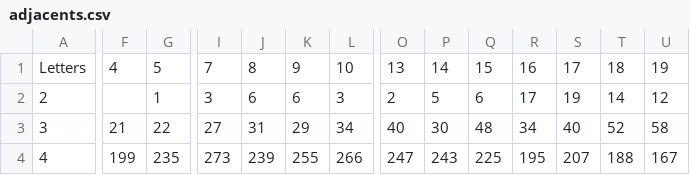
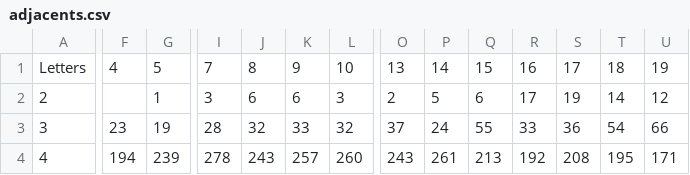
Before and after one commit to marrow16/gowordladder, a CSV file: _analysis/adjacents.csv, drawn as a sheet; only a part is shown, gaps mark what is left out; the diff covers the shown part only; the diff names each change by its address in the sheet, - before the commit and + after, or states it on an @@ line.

```diff
--- a/_analysis/adjacents.csv
+++ b/_analysis/adjacents.csv
-F3: 21
+F3: 23
-G3: 22
+G3: 19
-I3: 27
+I3: 28
-J3: 31
+J3: 32
-K3: 29
+K3: 33
-L3: 34
+L3: 32
-O3: 40
+O3: 37
-P3: 30
+P3: 24
-Q3: 48
+Q3: 55
-R3: 34
+R3: 33
-S3: 40
+S3: 36
-T3: 52
+T3: 54
-U3: 58
+U3: 66
-F4: 199
+F4: 194
-G4: 235
+G4: 239
-I4: 273
+I4: 278
-J4: 239
+J4: 243
-K4: 255
+K4: 257
-L4: 266
+L4: 260
-O4: 247
+O4: 243
-P4: 243
+P4: 261
-Q4: 225
+Q4: 213
-R4: 195
+R4: 192
-S4: 207
+S4: 208
-T4: 188
+T4: 195
-U4: 167
+U4: 171
```
Also changed, not shown: 161 edited cells elsewhere in this file, _analysis/analysis.csv, 19 other files.
